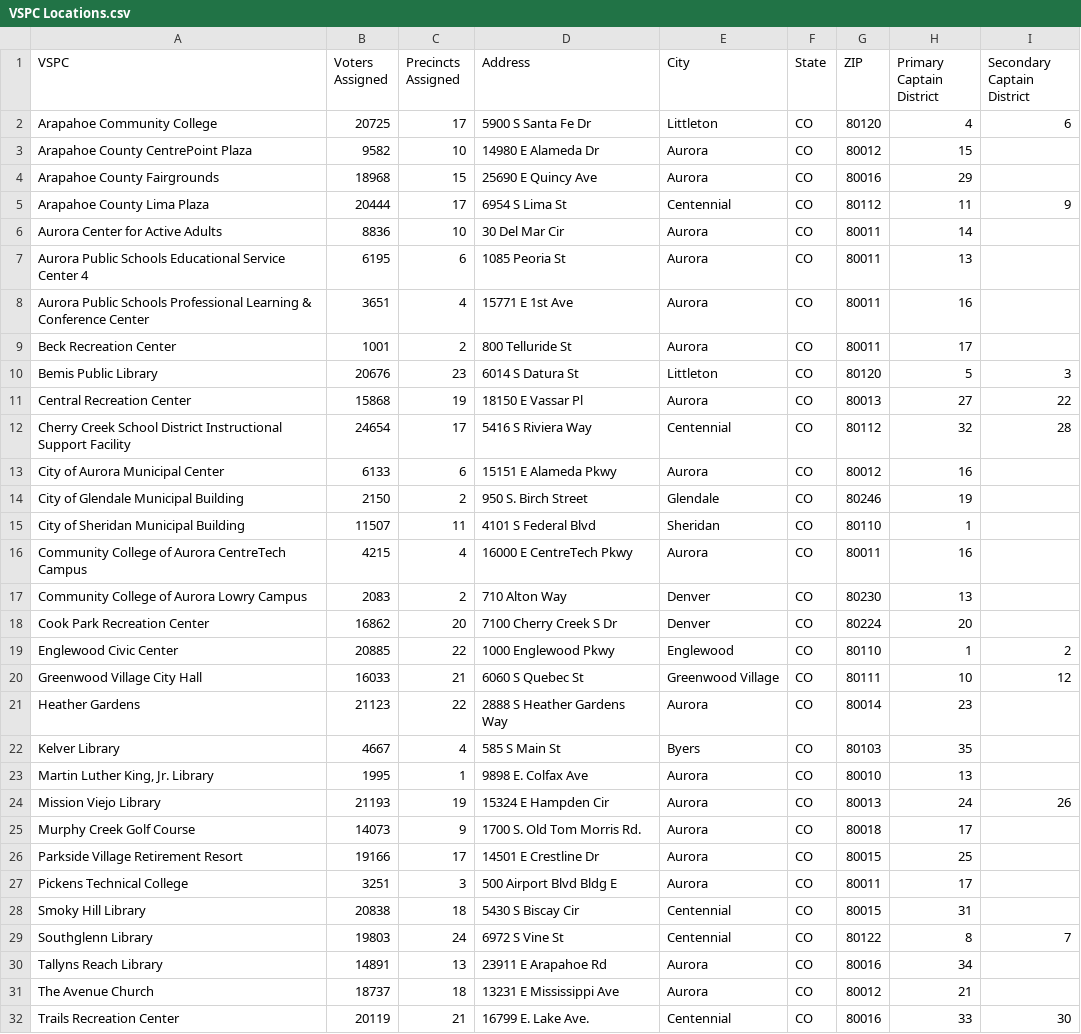
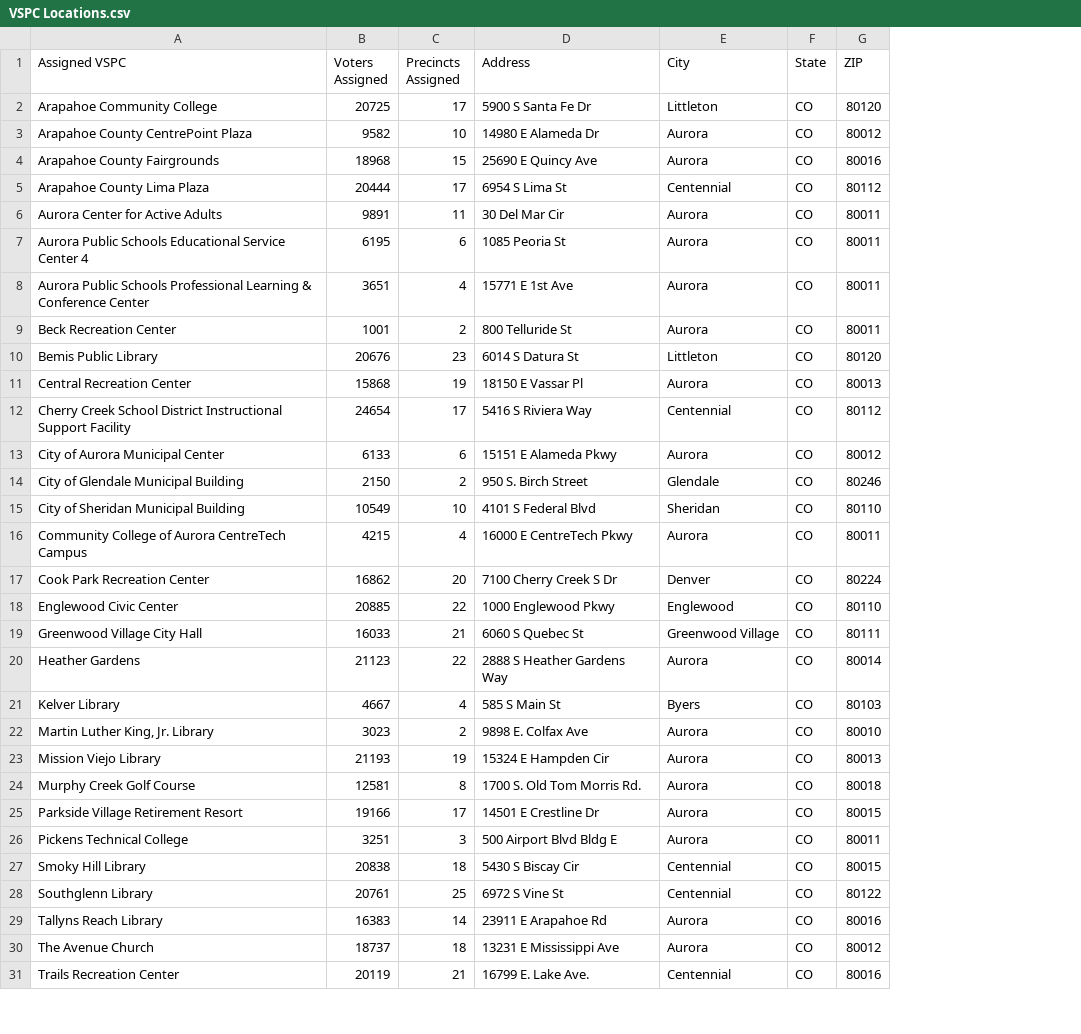
Before and after one commit to jesselind/vspc-rebalancing-arapahoe, a CSV file: output/VSPC Locations.csv, drawn as a sheet; only a part is shown; removed rows and columns are numbered as before the commit, all else as after; the diff names each change by its address in the sheet, - before the commit and + after, or states it on an @@ line.

```diff
--- a/output/VSPC Locations.csv
+++ b/output/VSPC Locations.csv
-column H (Primary Captain District), rows 2-16: 4 | 15 | 29 | 11 | 14 | 13 | 16 | 17 | 5 | 27 | 32 | 16 | 19 | 1 | 16; rows 18-32: 20 | 1 | 10 | 23 | 35 | 13 | 24 | 17 | 25 | 17 | 31 | 8 | 34 | 21 | 33
-column I (Secondary Captain District), rows 2-12: 6 |  |  | 9 |  |  |  |  | 3 | 22 | 28; rows 19-32: 2 | 12 |  |  |  | 26 |  |  |  |  | 7 |  |  | 30
-A1: VSPC
+A1: Assigned VSPC
-B6 (Voters Assigned): 8836
+B6 (Voters Assigned): 9891
-C6 (Precincts Assigned): 10
+C6 (Precincts Assigned): 11
-B15 (Voters Assigned): 11507
+B15 (Voters Assigned): 10549
-C15 (Precincts Assigned): 11
+C15 (Precincts Assigned): 10
-row 17: Community College of Aurora Lowry Campus | 2083 | 2 | 710 Alton Way | Denver | CO | 80230 | 13
-B22 (Voters Assigned): 1995
+B22 (Voters Assigned): 3023
-C22 (Precincts Assigned): 1
+C22 (Precincts Assigned): 2
-B24 (Voters Assigned): 14073
+B24 (Voters Assigned): 12581
-C24 (Precincts Assigned): 9
+C24 (Precincts Assigned): 8
-B28 (Voters Assigned): 19803
+B28 (Voters Assigned): 20761
-C28 (Precincts Assigned): 24
+C28 (Precincts Assigned): 25
-B29 (Voters Assigned): 14891
+B29 (Voters Assigned): 16383
-C29 (Precincts Assigned): 13
+C29 (Precincts Assigned): 14
```
Also changed, not shown: master_vspcs.csv, output/VSPC - Precinct Distribution.csv, 14 other files.
